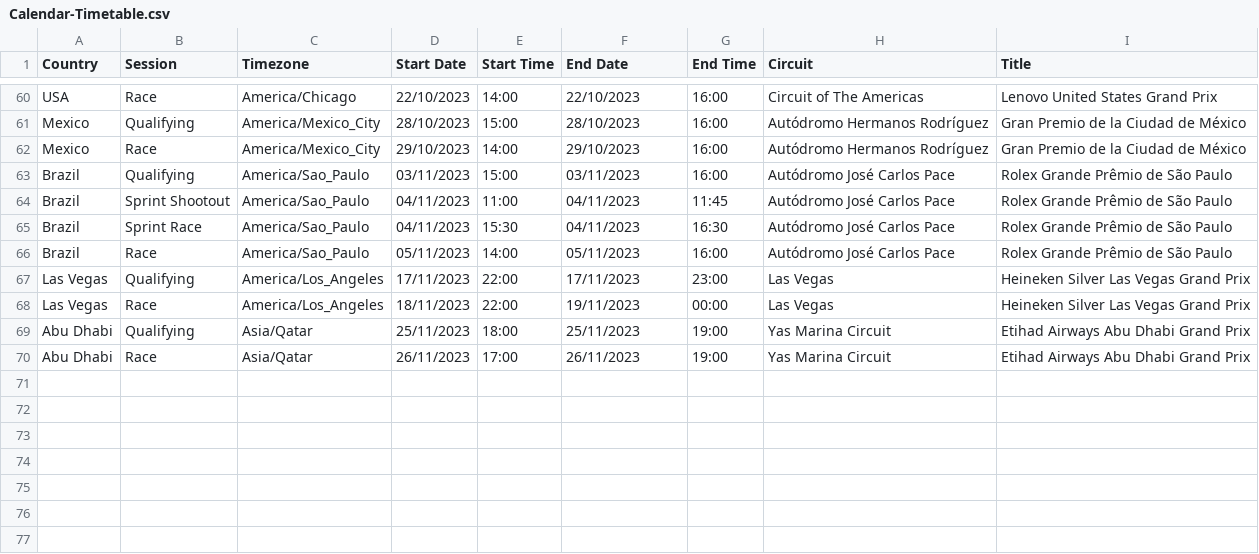
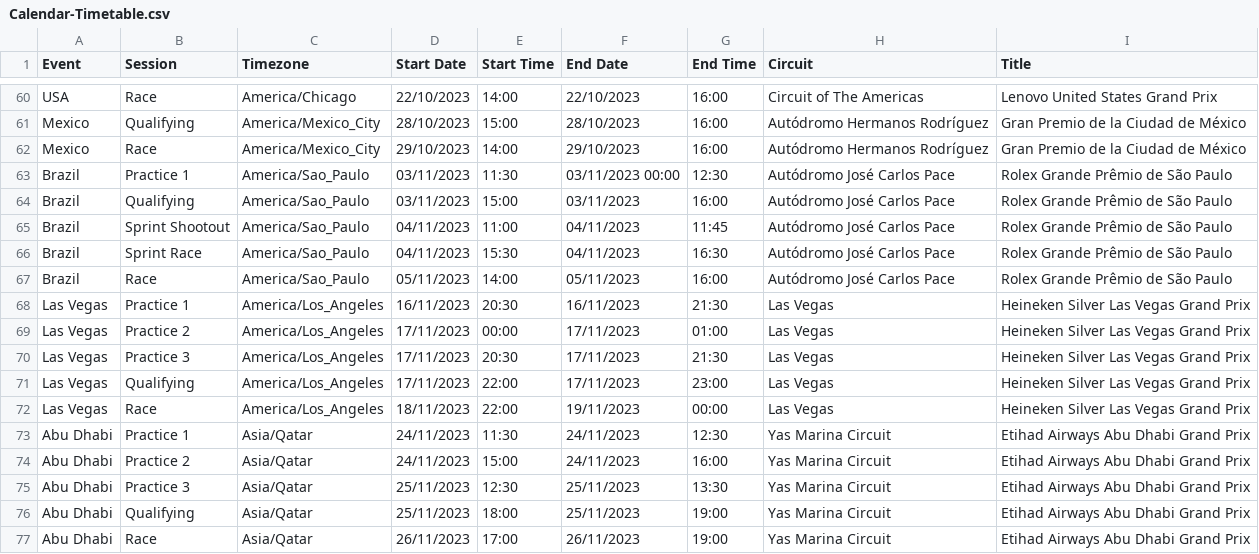
Before and after one commit to robinvenables/calendars, a CSV file: f1/F1/Calendar-Timetable.csv, drawn as a sheet; only a part is shown, gaps mark what is left out; the diff names each change by its address in the sheet, - before the commit and + after, or states it on an @@ line.

Commit message:
Add practice sessions for Brazil onwards

```diff
--- a/f1/F1/Calendar-Timetable.csv
+++ b/f1/F1/Calendar-Timetable.csv
-A1: Country
+A1: Event
+row 63: Brazil | Practice 1 | America/Sao_Paulo | 03/11/2023 | 11:30 | 03/11/2023 00:00 | 12:30 | Autódromo José Carlos Pace | Rolex Grande Prêmio de São Paulo
+row 68: Las Vegas | Practice 1 | America/Los_Angeles | 16/11/2023 | 20:30 | 16/11/2023 | 21:30 | Las Vegas | Heineken Silver Las Vegas Grand Prix
+row 69: Las Vegas | Practice 2 | America/Los_Angeles | 17/11/2023 | 00:00 | 17/11/2023 | 01:00 | Las Vegas | Heineken Silver Las Vegas Grand Prix
+row 70: Las Vegas | Practice 3 | America/Los_Angeles | 17/11/2023 | 20:30 | 17/11/2023 | 21:30 | Las Vegas | Heineken Silver Las Vegas Grand Prix
+row 73: Abu Dhabi | Practice 1 | Asia/Qatar | 24/11/2023 | 11:30 | 24/11/2023 | 12:30 | Yas Marina Circuit | Etihad Airways Abu Dhabi Grand Prix
+row 74: Abu Dhabi | Practice 2 | Asia/Qatar | 24/11/2023 | 15:00 | 24/11/2023 | 16:00 | Yas Marina Circuit | Etihad Airways Abu Dhabi Grand Prix
+row 75: Abu Dhabi | Practice 3 | Asia/Qatar | 25/11/2023 | 12:30 | 25/11/2023 | 13:30 | Yas Marina Circuit | Etihad Airways Abu Dhabi Grand Prix
```
Also changed, not shown: 1 other file.
